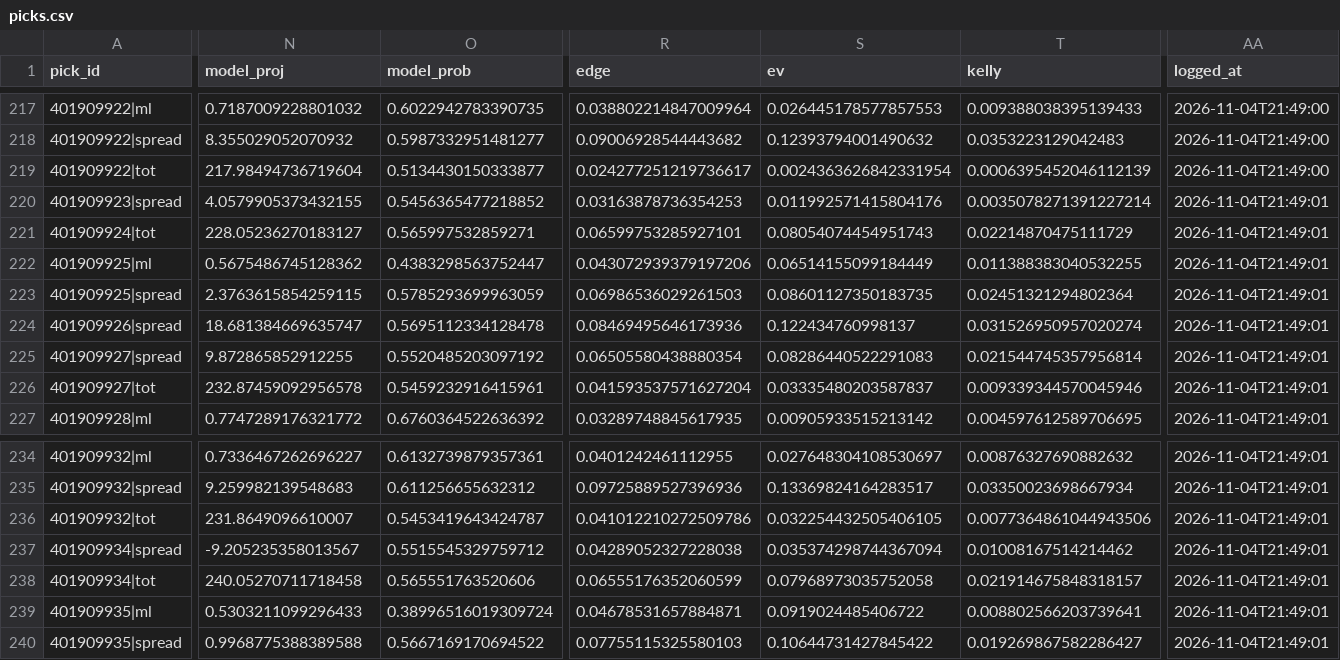
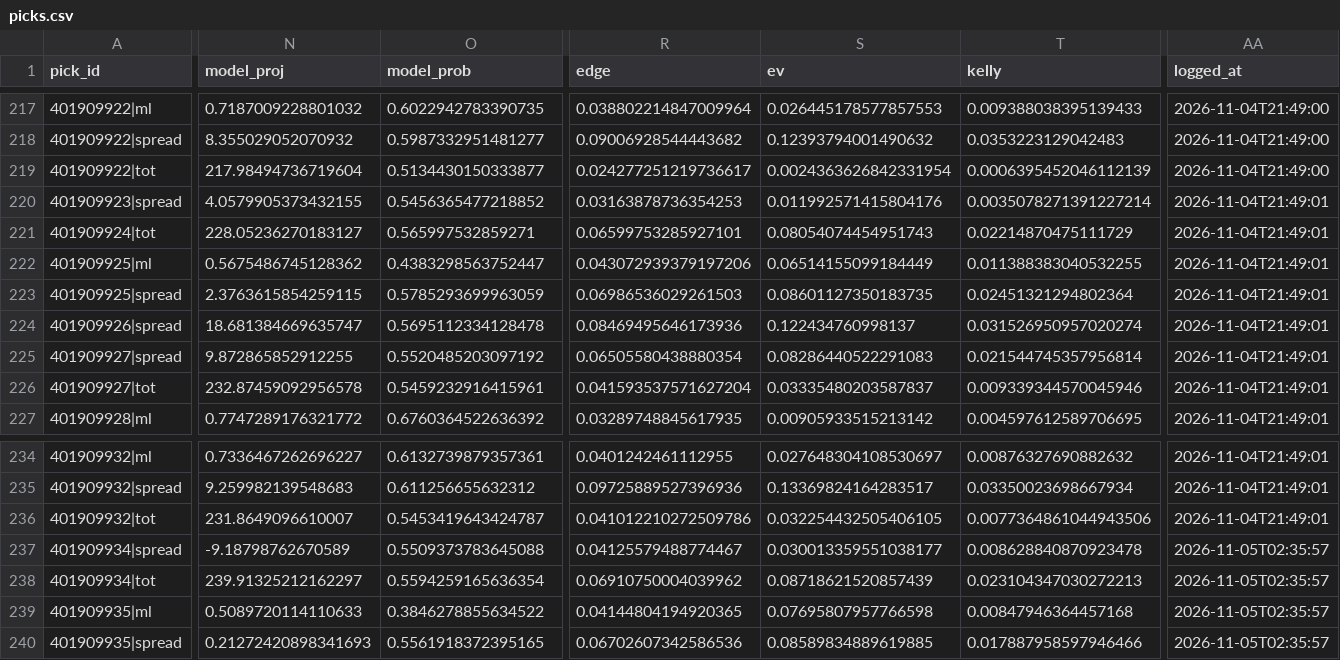
Before and after one commit to WallStreetQ/nba-model, a CSV file: model/picks.csv, drawn as a sheet; only a part is shown, gaps mark what is left out; the diff covers the shown part only; the diff names each change by its address in the sheet, - before the commit and + after, or states it on an @@ line.

```diff
--- a/model/picks.csv
+++ b/model/picks.csv
-N237 (model_proj): -9.205235358013567
+N237 (model_proj): -9.18798762670589
-O237 (model_prob): 0.5515545329759712
+O237 (model_prob): 0.5509373783645088
-R237 (edge): 0.04289052327228038
+R237 (edge): 0.04125579488774467
-S237 (ev): 0.035374298744367094
+S237 (ev): 0.030013359551038177
-T237 (kelly): 0.01008167514214462
+T237 (kelly): 0.008628840870923478
-AA237:AA240 (logged_at): 2026-11-04T21:49:01
+AA237:AA240 (logged_at): 2026-11-05T02:35:57
-N238 (model_proj): 240.05270711718458
+N238 (model_proj): 239.91325212162297
-O238 (model_prob): 0.565551763520606
+O238 (model_prob): 0.5594259165636354
-R238 (edge): 0.06555176352060599
+R238 (edge): 0.06910750004039962
-S238 (ev): 0.07968973035752058
+S238 (ev): 0.08718621520857439
-T238 (kelly): 0.021914675848318157
+T238 (kelly): 0.023104347030272213
-N239 (model_proj): 0.5303211099296433
+N239 (model_proj): 0.5089720114110633
-O239 (model_prob): 0.38996516019309724
+O239 (model_prob): 0.3846278855634522
-R239 (edge): 0.04678531657884871
+R239 (edge): 0.04144804194920365
-S239 (ev): 0.0919024485406722
+S239 (ev): 0.07695807957766598
-T239 (kelly): 0.008802566203739641
+T239 (kelly): 0.00847946364457168
-N240 (model_proj): 0.9968775388389588
+N240 (model_proj): 0.21272420898341693
-O240 (model_prob): 0.5667169170694522
+O240 (model_prob): 0.5561918372395165
-R240 (edge): 0.07755115325580103
+R240 (edge): 0.06702607342586536
-S240 (ev): 0.10644731427845422
+S240 (ev): 0.08589834889619885
-T240 (kelly): 0.019269867582286427
+T240 (kelly): 0.017887958597946466
```
Also changed, not shown: 18 edited cells elsewhere in this file, model/prediction_log.csv, 8 other files.
